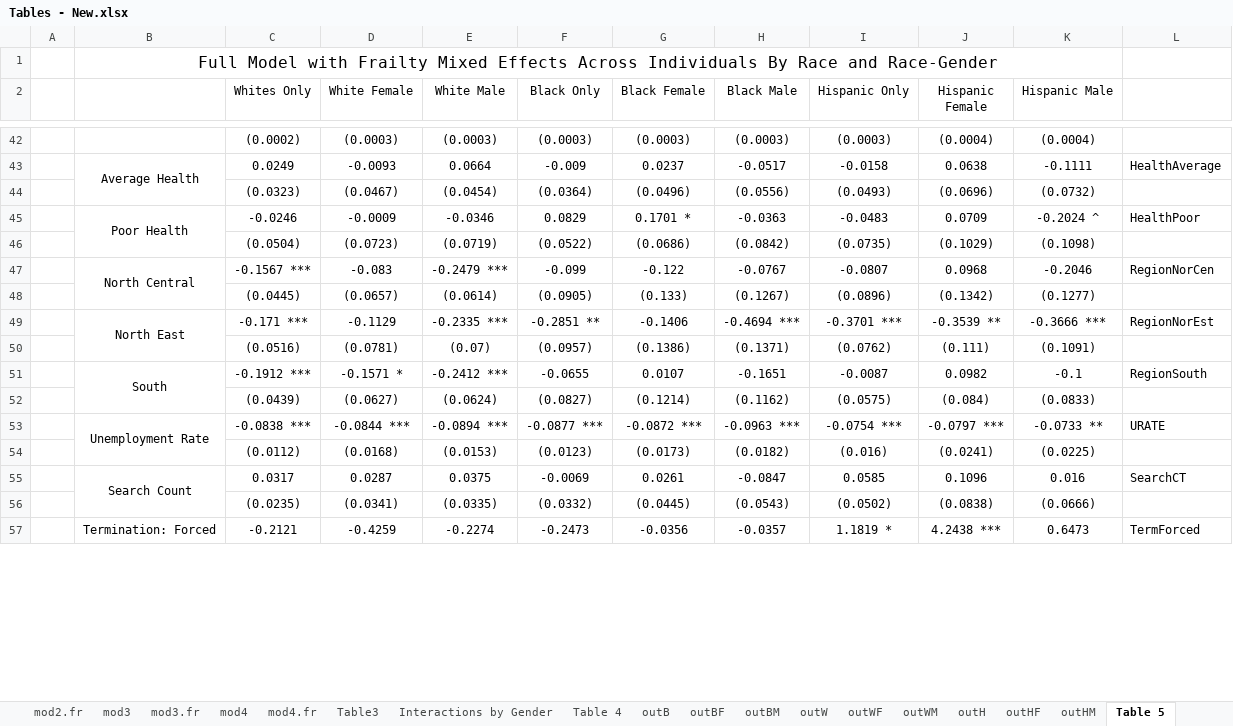
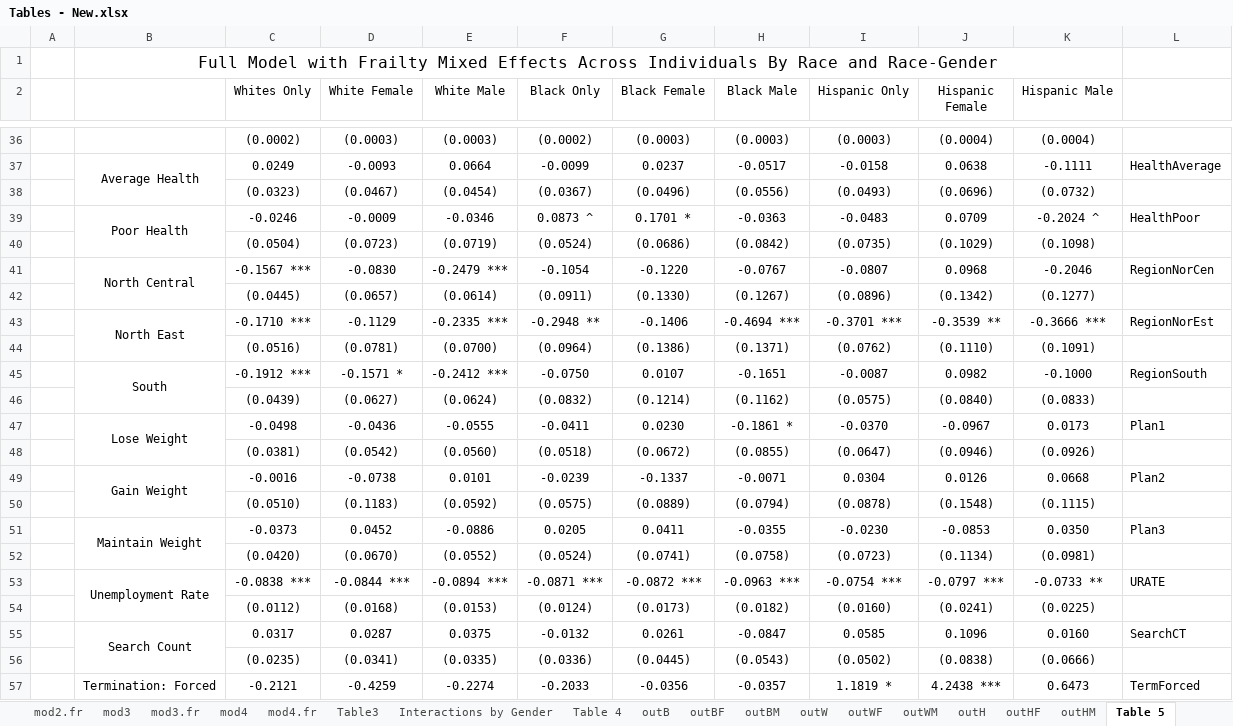
Before and after one commit to jrgroves/Obesity_Redo, an Excel workbook: Analysis/Paper/Tables - New.xlsx, sheet Table 5, drawn as a sheet; only a part is shown, gaps mark what is left out; values as stored, in another font and other column widths than the file's, no borders; addresses are those after the commit; the diff covers the shown part only; the diff names each change by its address in the sheet, - before the commit and + after, or states it on an @@ line.

```diff
--- a/Analysis/Paper/Tables - New.xlsx (sheet Table 5)
+++ b/Analysis/Paper/Tables - New.xlsx (sheet Table 5)
-F36 (Black Only): (0.0003)
+F36 (Black Only): (0.0002)
-F37 (Black Only): -0.009
+F37 (Black Only): -0.0099
-F38 (Black Only): (0.0364)
+F38 (Black Only): (0.0367)
-F39 (Black Only): 0.0829
+F39 (Black Only): 0.0873 ^
-F40 (Black Only): (0.0522)
+F40 (Black Only): (0.0524)
-D41 (White Female): -0.083
+D41 (White Female): -0.0830
-F41 (Black Only): -0.099
+F41 (Black Only): -0.1054
-G41 (Black Female): -0.122
+G41 (Black Female): -0.1220
-F42 (Black Only): (0.0905)
+F42 (Black Only): (0.0911)
-G42 (Black Female): (0.133)
+G42 (Black Female): (0.1330)
-C43 (Whites Only): -0.171 ***
+C43 (Whites Only): -0.1710 ***
-F43 (Black Only): -0.2851 **
+F43 (Black Only): -0.2948 **
-E44 (White Male): (0.07)
+E44 (White Male): (0.0700)
-F44 (Black Only): (0.0957)
+F44 (Black Only): (0.0964)
-J44 (Hispanic Female): (0.111)
+J44 (Hispanic Female): (0.1110)
-F45 (Black Only): -0.0655
+F45 (Black Only): -0.0750
-K45 (Hispanic Male): -0.1
+K45 (Hispanic Male): -0.1000
-F46 (Black Only): (0.0827)
+F46 (Black Only): (0.0832)
-J46 (Hispanic Female): (0.084)
+J46 (Hispanic Female): (0.0840)
+row 47:  | Lose Weight | -0.0498 | -0.0436 | -0.0555 | -0.0411 | 0.0230 | -0.1861 * | -0.0370 | -0.0967 | 0.0173 | Plan1
+row 48:  |  | (0.0381) | (0.0542) | (0.0560) | (0.0518) | (0.0672) | (0.0855) | (0.0647) | (0.0946) | (0.0926)
+row 49:  | Gain Weight | -0.0016 | -0.0738 | 0.0101 | -0.0239 | -0.1337 | -0.0071 | 0.0304 | 0.0126 | 0.0668 | Plan2
+row 50:  |  | (0.0510) | (0.1183) | (0.0592) | (0.0575) | (0.0889) | (0.0794) | (0.0878) | (0.1548) | (0.1115)
+row 51:  | Maintain Weight | -0.0373 | 0.0452 | -0.0886 | 0.0205 | 0.0411 | -0.0355 | -0.0230 | -0.0853 | 0.0350 | Plan3
+row 52:  |  | (0.0420) | (0.0670) | (0.0552) | (0.0524) | (0.0741) | (0.0758) | (0.0723) | (0.1134) | (0.0981)
-F53 (Black Only): -0.0877 ***
+F53 (Black Only): -0.0871 ***
-F54 (Black Only): (0.0123)
+F54 (Black Only): (0.0124)
-I54 (Hispanic Only): (0.016)
+I54 (Hispanic Only): (0.0160)
-F55 (Black Only): -0.0069
+F55 (Black Only): -0.0132
-K55 (Hispanic Male): 0.016
+K55 (Hispanic Male): 0.0160
-F56 (Black Only): (0.0332)
+F56 (Black Only): (0.0336)
-F57 (Black Only): -0.2473
+F57 (Black Only): -0.2033
```
Also changed, not shown: 1 added row, 7 removed rows and 83 edited cells elsewhere in this sheet, sheet logitme.black, sheet logitme.main, sheet logitme.hispan, sheet logitme.white, sheet Table 7 ME, sheet Interactions by Gender, 12 more sheets, other sheet tabs, formulas that keep their value, 1 other file.
